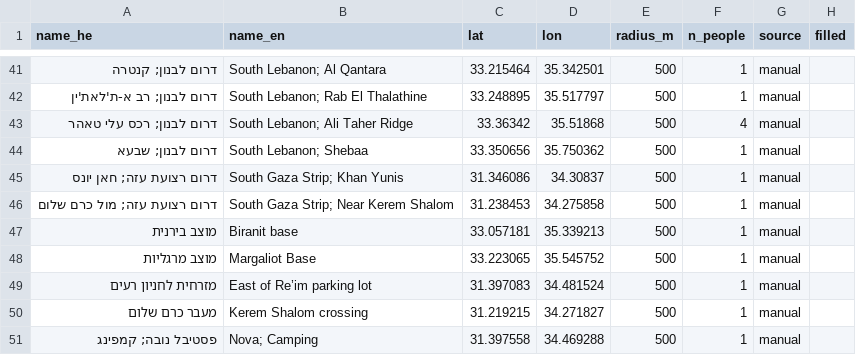
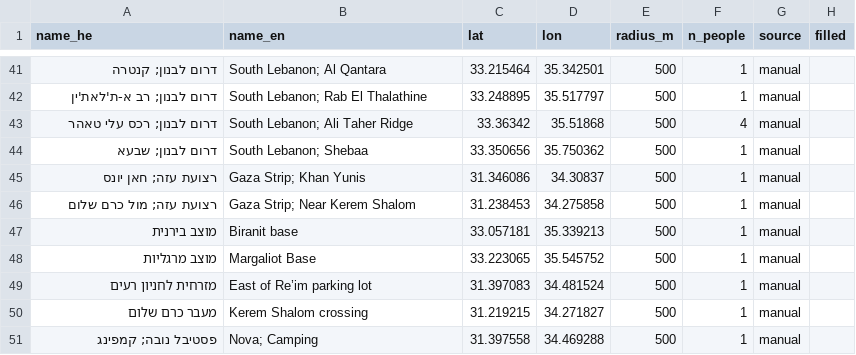
Before and after one commit to yuval-harpaz/alarms, a CSV file: data/coord_circle.csv, drawn as a sheet; only a part is shown, gaps mark what is left out.

```diff
--- a/data/coord_circle.csv
+++ b/data/coord_circle.csv
@@ -44,4 +44,4 @@ name_he,name_en,lat,lon,radius_m,n_people,source,filled
 דרום לבנון; שבעא,South Lebanon; Shebaa,33.350656,35.750362,500,1,manual,
-דרום רצועת עזה; חאן יונס,South Gaza Strip; Khan Yunis,31.346086,34.30837,500,1,manual,
-דרום רצועת עזה; מול כרם שלום,South Gaza Strip; Near Kerem Shalom,31.238453,34.275858,500,1,manual,
+רצועת עזה; חאן יונס,Gaza Strip; Khan Yunis,31.346086,34.30837,500,1,manual,
+רצועת עזה; מול כרם שלום,Gaza Strip; Near Kerem Shalom,31.238453,34.275858,500,1,manual,
 מוצב בירנית,Biranit base,33.057181,35.339213,500,1,manual,
```
Also changed, not shown: data/oct7database.csv.
